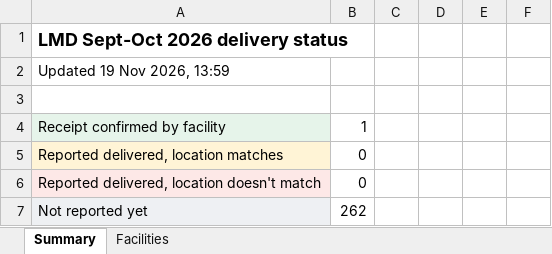
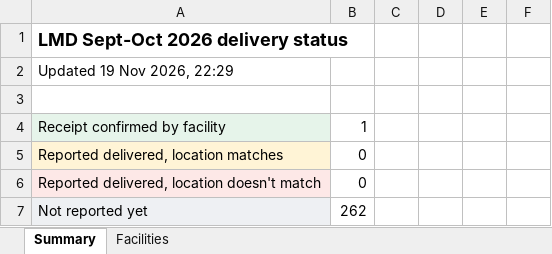
Before and after one commit to saintamadeus/delivery-gps-check, an Excel workbook: data/status.xlsx, sheet Summary, drawn as a sheet; only a part is shown; values as stored, in another font and other column widths than the file's, no borders; the diff names each change by its address in the sheet, - before the commit and + after, or states it on an @@ line.

```diff
--- a/data/status.xlsx (sheet Summary)
+++ b/data/status.xlsx (sheet Summary)
-A2: Updated 19 Nov 2026, 13:59
+A2: Updated 19 Nov 2026, 22:29
```
Also changed, not shown: 1 other file.
